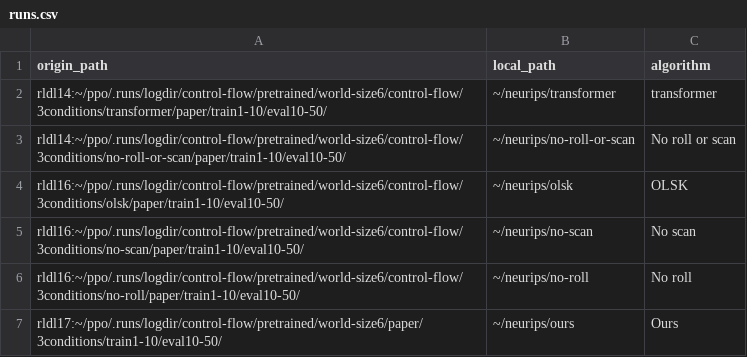
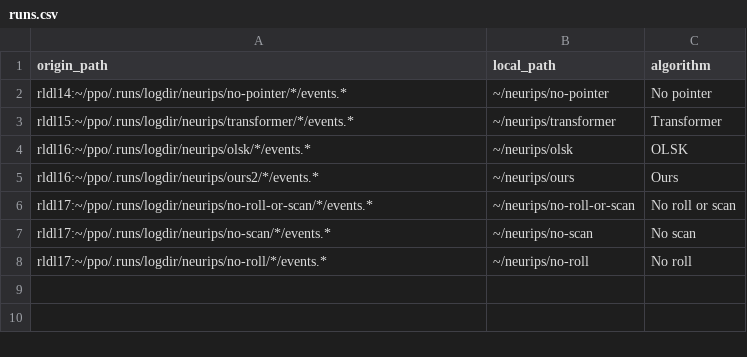
Before and after one commit to ethanabrooks/plotting-scripts, a CSV file: runs.csv, drawn as a sheet.

```diff
--- a/runs.csv
+++ b/runs.csv
@@ -1,7 +1,8 @@
 origin_path,local_path,algorithm
-rldl14:~/ppo/.runs/logdir/control-flow/pretrained/world-size6/control-flow/3conditions/transformer/paper/train1-10/eval10-50/,~/neurips/transformer,transformer
-rldl14:~/ppo/.runs/logdir/control-flow/pretrained/world-size6/control-flow/3conditions/no-roll-or-scan/paper/train1-10/eval10-50/,~/neurips/no-roll-or-scan,No roll or scan
-rldl16:~/ppo/.runs/logdir/control-flow/pretrained/world-size6/control-flow/3conditions/olsk/paper/train1-10/eval10-50/,~/neurips/olsk,OLSK
-rldl16:~/ppo/.runs/logdir/control-flow/pretrained/world-size6/control-flow/3conditions/no-scan/paper/train1-10/eval10-50/,~/neurips/no-scan,No scan
-rldl16:~/ppo/.runs/logdir/control-flow/pretrained/world-size6/control-flow/3conditions/no-roll/paper/train1-10/eval10-50/,~/neurips/no-roll,No roll
-rldl17:~/ppo/.runs/logdir/control-flow/pretrained/world-size6/paper/3conditions/train1-10/eval10-50/,~/neurips/ours,Ours
+rldl14:~/ppo/.runs/logdir/neurips/no-pointer/*/events.*,~/neurips/no-pointer,No pointer
+rldl15:~/ppo/.runs/logdir/neurips/transformer/*/events.*,~/neurips/transformer,Transformer
+rldl16:~/ppo/.runs/logdir/neurips/olsk/*/events.*,~/neurips/olsk,OLSK
+rldl16:~/ppo/.runs/logdir/neurips/ours2/*/events.*,~/neurips/ours,Ours
+rldl17:~/ppo/.runs/logdir/neurips/no-roll-or-scan/*/events.*,~/neurips/no-roll-or-scan,No roll or scan
+rldl17:~/ppo/.runs/logdir/neurips/no-scan/*/events.*,~/neurips/no-scan,No scan
+rldl17:~/ppo/.runs/logdir/neurips/no-roll/*/events.*,~/neurips/no-roll,No roll
```
Also changed, not shown: plots.csv.
